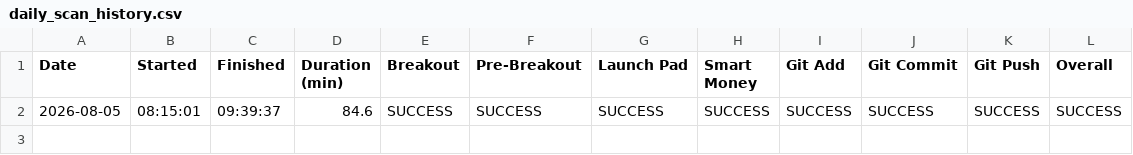
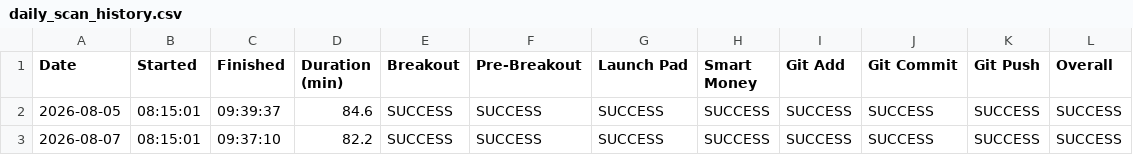
Before and after one commit to craney78/edgebreak-site, a CSV file: daily_scan_history.csv, drawn as a sheet; the diff names each change by its address in the sheet, - before the commit and + after, or states it on an @@ line.

Commit message:
Daily Scan 2026-08-08

```diff
--- a/daily_scan_history.csv
+++ b/daily_scan_history.csv
+row 3: 2026-08-07 | 08:15:01 | 09:37:10 | 82.2 | SUCCESS | SUCCESS | SUCCESS | SUCCESS | SUCCESS | SUCCESS | SUCCESS | SUCCESS
```
Also changed, not shown: 5 other files.
